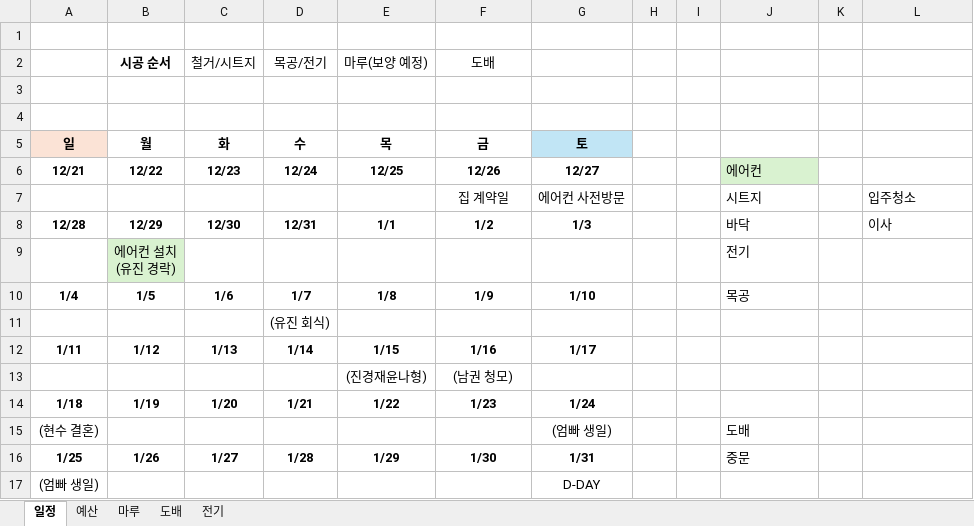
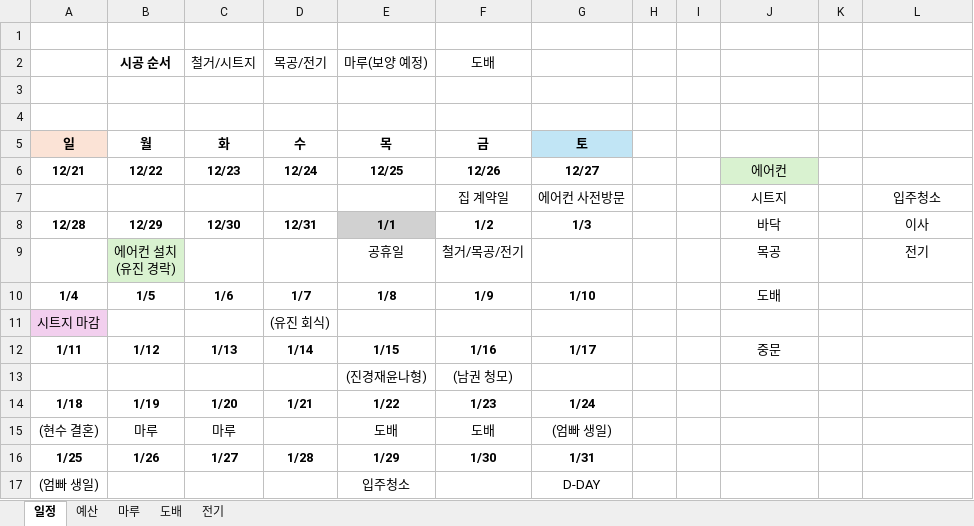
Before and after one commit to saewon1000/csw, an Excel workbook: 부동산/가온9_인테리어.xlsx, sheet 일정, drawn as a sheet; values as stored, in another font and other column widths than the file's, no borders; removed rows and columns are numbered as before the commit, all else as after; ↵ is a line break in a cell; the diff names each change by its address in the sheet, - before the commit and + after, or states it on an @@ line.

```diff
--- a/부동산/가온9_인테리어.xlsx (sheet 일정)
+++ b/부동산/가온9_인테리어.xlsx (sheet 일정)
-J6:J8 alignment: left
+J6:J8 alignment: center
-L7:L8 alignment: left
+L7:L8 alignment: center
-E8 fill: none
+E8 fill: #D1D1D1
-row 9:  | 에어컨 설치 ↵ (유진 경락) |  |  |  |  |  |  |  | 전기
+row 9:  | 에어컨 설치 ↵ (유진 경락) |  |  | 공휴일 | 철거/목공/전기 |  |  |  | 목공 |  | 전기
-J10: 목공
+J10: 도배
-J10 alignment: left
+J10 alignment: center
-A11: (empty)
+A11: 시트지 마감
-A11 fill: none
+A11 fill: #F2CFEE
-J12: (empty)
+J12: 중문
-row 15: (현수 결혼) |  |  |  |  |  | (엄빠 생일) |  |  | 도배
+row 15: (현수 결혼) | 마루 | 마루 |  | 도배 | 도배 | (엄빠 생일)
-J16: 중문
+J16: (empty)
-E17: (empty)
+E17: 입주청소
```
Also changed, not shown: 1 other file.
